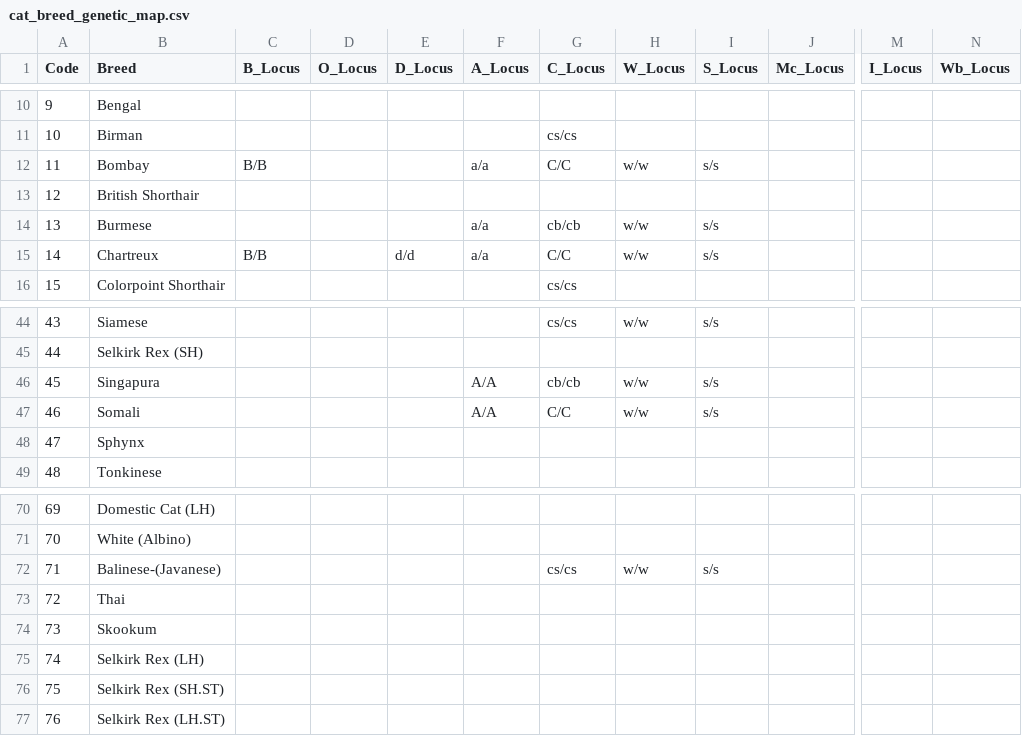
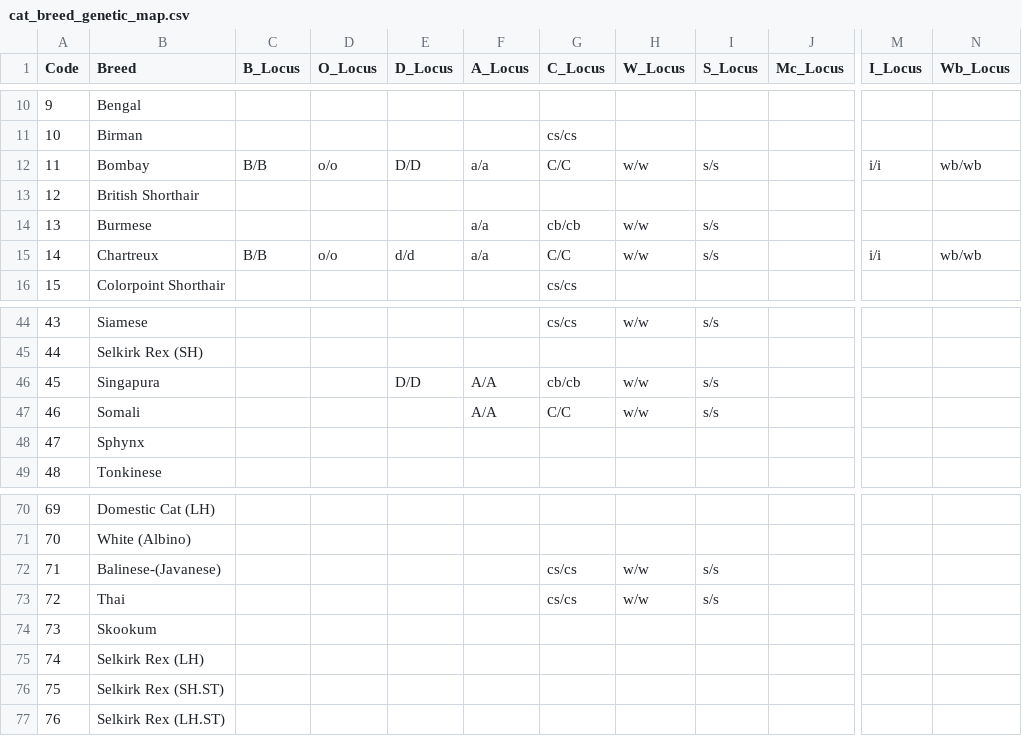
Before and after one commit to NekoyaJolly/cats-breeding-simulator, a CSV file: docs/architecture/cat_breed_genetic_map.csv, drawn as a sheet; only a part is shown, gaps mark what is left out; the diff covers the shown part only; the diff names each change by its address in the sheet, - before the commit and + after, or states it on an @@ line.

```diff
--- a/docs/architecture/cat_breed_genetic_map.csv
+++ b/docs/architecture/cat_breed_genetic_map.csv
-D12 (O_Locus): (empty)
+D12 (O_Locus): o/o
-E12 (D_Locus): (empty)
+E12 (D_Locus): D/D
-M12 (I_Locus): (empty)
+M12 (I_Locus): i/i
-N12 (Wb_Locus): (empty)
+N12 (Wb_Locus): wb/wb
-D15 (O_Locus): (empty)
+D15 (O_Locus): o/o
-M15 (I_Locus): (empty)
+M15 (I_Locus): i/i
-N15 (Wb_Locus): (empty)
+N15 (Wb_Locus): wb/wb
-E46 (D_Locus): (empty)
+E46 (D_Locus): D/D
-G73 (C_Locus): (empty)
+G73 (C_Locus): cs/cs
-H73 (W_Locus): (empty)
+H73 (W_Locus): w/w
-I73 (S_Locus): (empty)
+I73 (S_Locus): s/s
```
Also changed, not shown: 5 added rows and 27 edited cells elsewhere in this file, docs/architecture/cat_breed_color_policy.csv, docs/architecture/cat_color_display_alias_map.csv, 18 other files.
